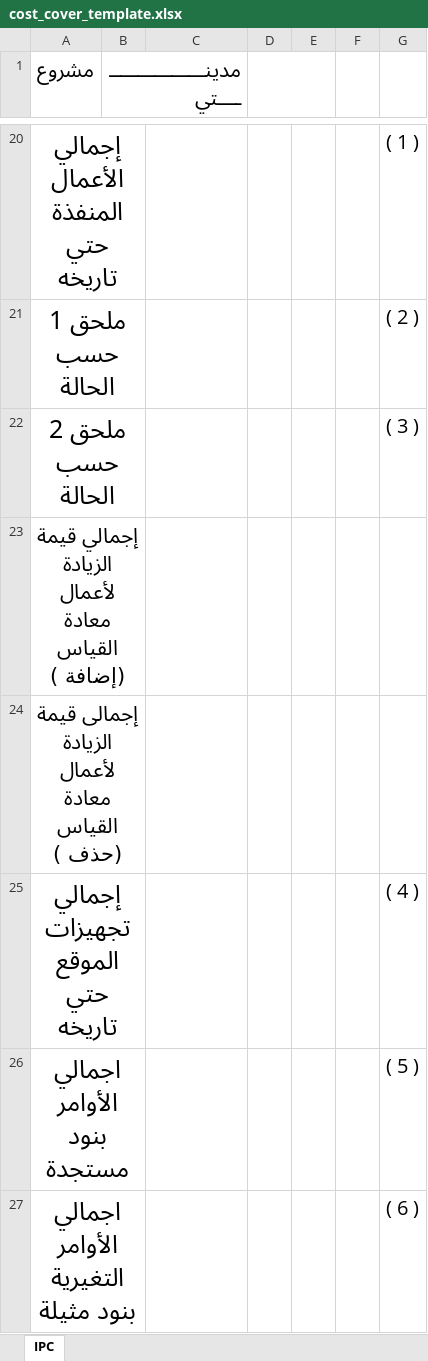
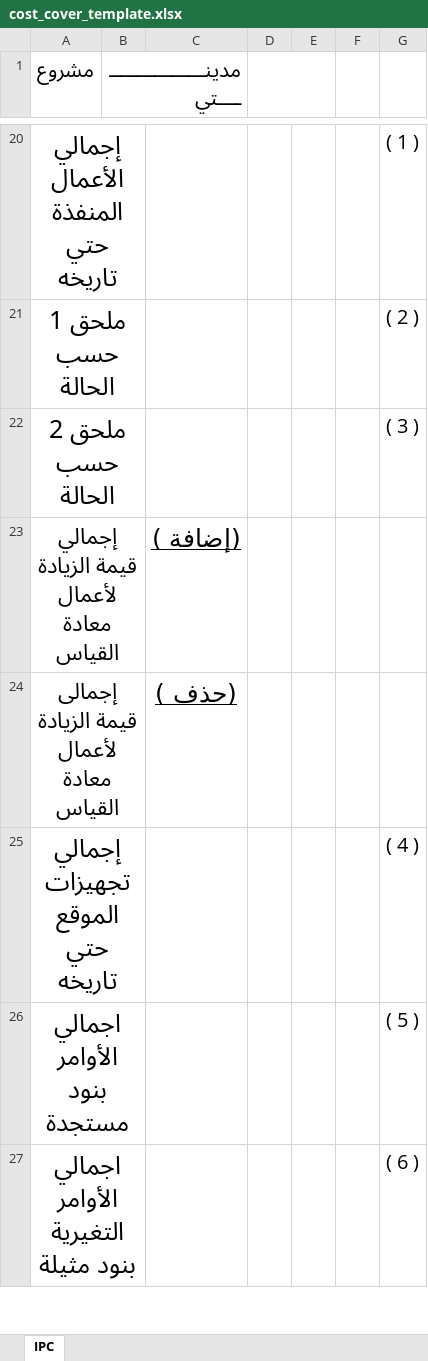
Before and after one commit to Adhamzineldin/PDF_Automater, an Excel workbook: templates/cost_cover_template.xlsx, sheet IPC, drawn as a sheet; only a part is shown, gaps mark what is left out; values as stored, in another font and other column widths than the file's, no borders; charts and pictures not drawn; removed rows and columns are numbered as before the commit, all else as after; the diff names each change by its address in the sheet, - before the commit and + after, or states it on an @@ line.

```diff
--- a/templates/cost_cover_template.xlsx (sheet IPC)
+++ b/templates/cost_cover_template.xlsx (sheet IPC)
-row 23: إجمالي قيمة الزيادة لأعمال معادة القياس (إضافة )
-row 24: إجمالى قيمة الزيادة لأعمال معادة القياس (حذف )
+row 23: إجمالي قيمة الزيادة لأعمال معادة القياس |  | (إضافة )
+row 24: إجمالى قيمة الزيادة لأعمال معادة القياس |  | (حذف )
```
